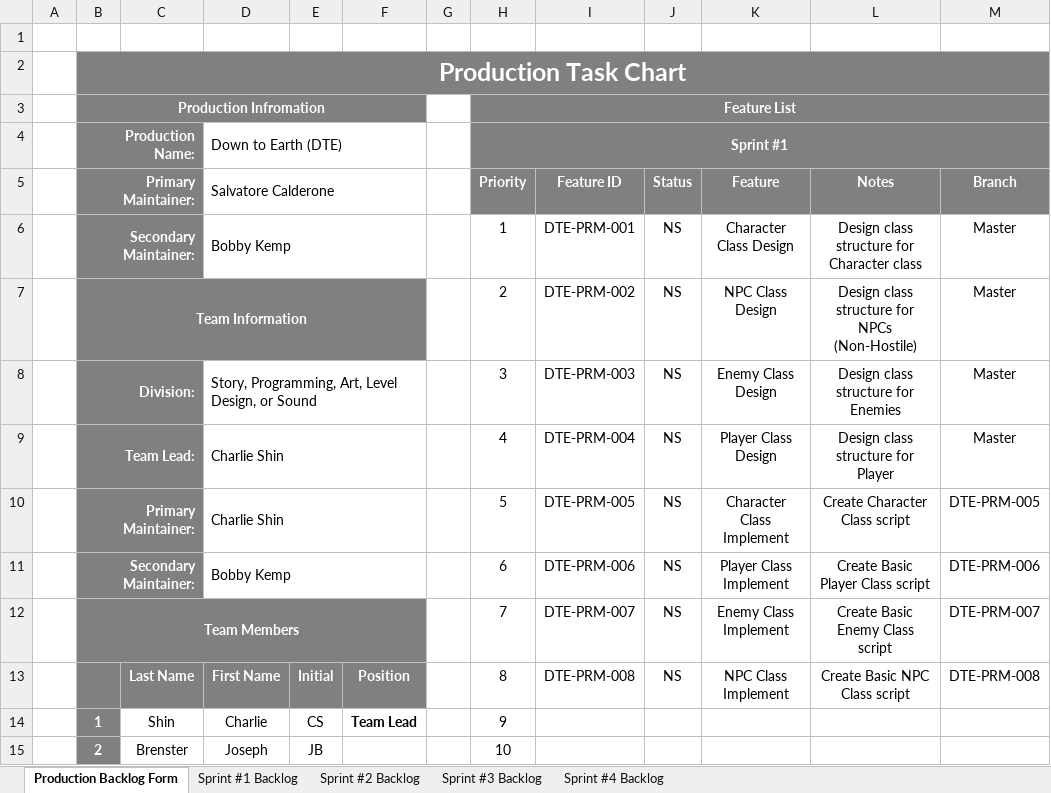
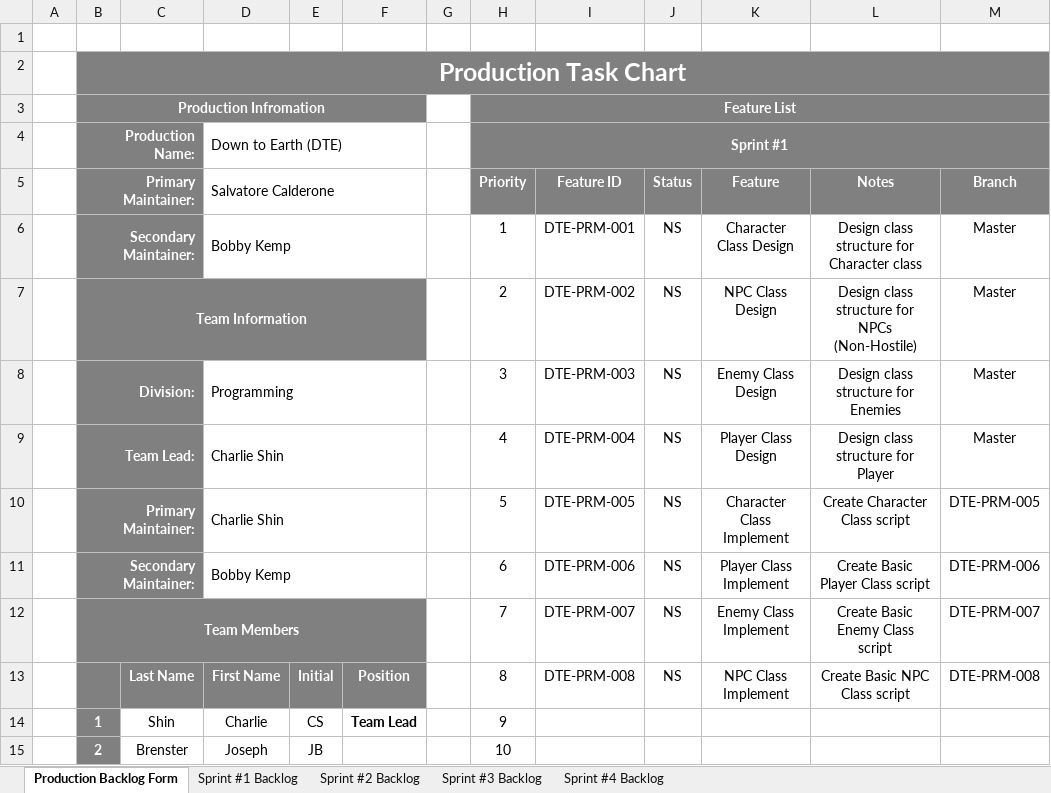
Before and after one commit to bobbykemp/GDC2017Project, an Excel workbook: Management/PRODUCTION/Production_Task_2017NOV09.xlsx, sheet Production Backlog Form, drawn as a sheet; only a part is shown; values as stored, in another font and other column widths than the file's, no borders; charts and pictures and conditional formats not drawn; the diff names each change by its address in the sheet, - before the commit and + after, or states it on an @@ line.

```diff
--- a/Management/PRODUCTION/Production_Task_2017NOV09.xlsx (sheet Production Backlog Form)
+++ b/Management/PRODUCTION/Production_Task_2017NOV09.xlsx (sheet Production Backlog Form)
-D8: Story, Programming, Art, Level Design, or Sound
+D8: Programming
```
Also changed, not shown: sheet Sprint #1 Backlog, charts or pictures.
